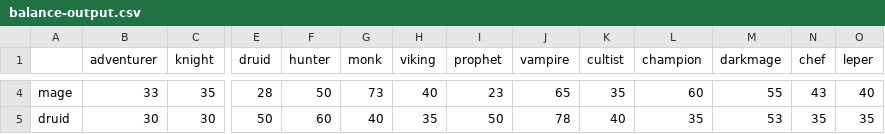
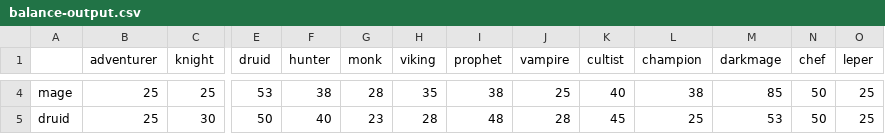
Before and after one commit to shaunnez/nannymudnz, a CSV file: scripts/balance-output.csv, drawn as a sheet; only a part is shown, gaps mark what is left out; the diff covers the shown part only; the diff names each change by its address in the sheet, - before the commit and + after, or states it on an @@ line.

```diff
--- a/scripts/balance-output.csv
+++ b/scripts/balance-output.csv
-B4 (adventurer): 33
+B4 (adventurer): 25
-C4 (knight): 35
+C4 (knight): 25
-E4 (druid): 28
+E4 (druid): 53
-F4 (hunter): 50
+F4 (hunter): 38
-G4 (monk): 73
+G4 (monk): 28
-H4 (viking): 40
+H4 (viking): 35
-I4 (prophet): 23
+I4 (prophet): 38
-J4 (vampire): 65
+J4 (vampire): 25
-K4 (cultist): 35
+K4 (cultist): 40
-L4 (champion): 60
+L4 (champion): 38
-M4 (darkmage): 55
+M4 (darkmage): 85
-N4 (chef): 43
+N4 (chef): 50
-O4 (leper): 40
+O4 (leper): 25
-B5 (adventurer): 30
+B5 (adventurer): 25
-F5 (hunter): 60
+F5 (hunter): 40
-G5 (monk): 40
+G5 (monk): 23
-H5 (viking): 35
+H5 (viking): 28
-I5 (prophet): 50
+I5 (prophet): 48
-J5 (vampire): 78
+J5 (vampire): 28
-K5 (cultist): 40
+K5 (cultist): 45
-L5 (champion): 35
+L5 (champion): 25
-N5 (chef): 35
+N5 (chef): 50
-O5 (leper): 35
+O5 (leper): 25
```
Also changed, not shown: 177 edited cells elsewhere in this file, 21 other files.
